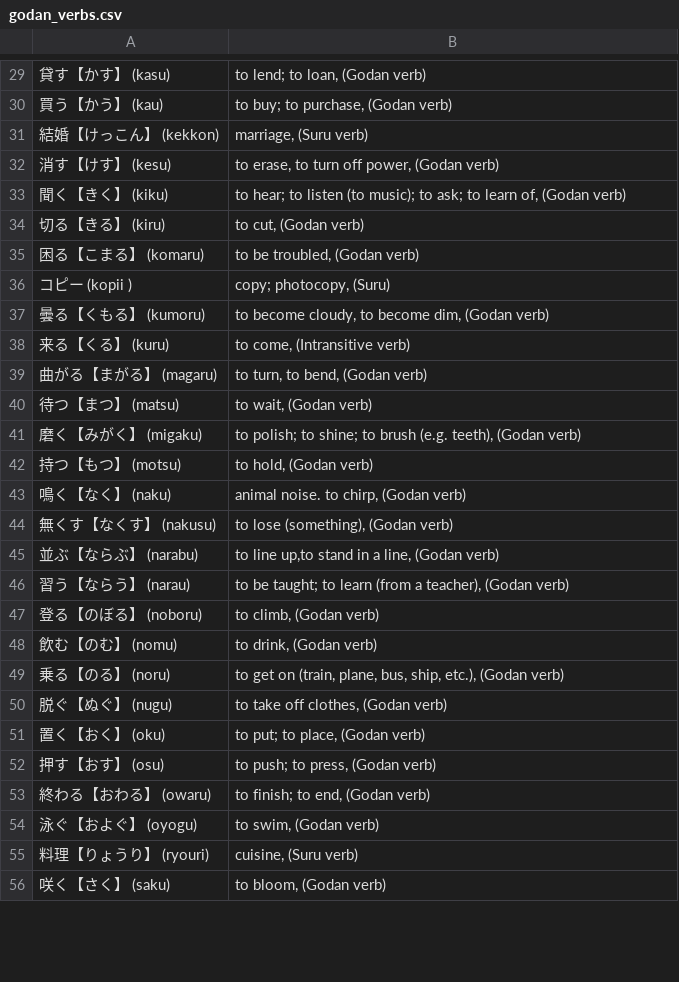
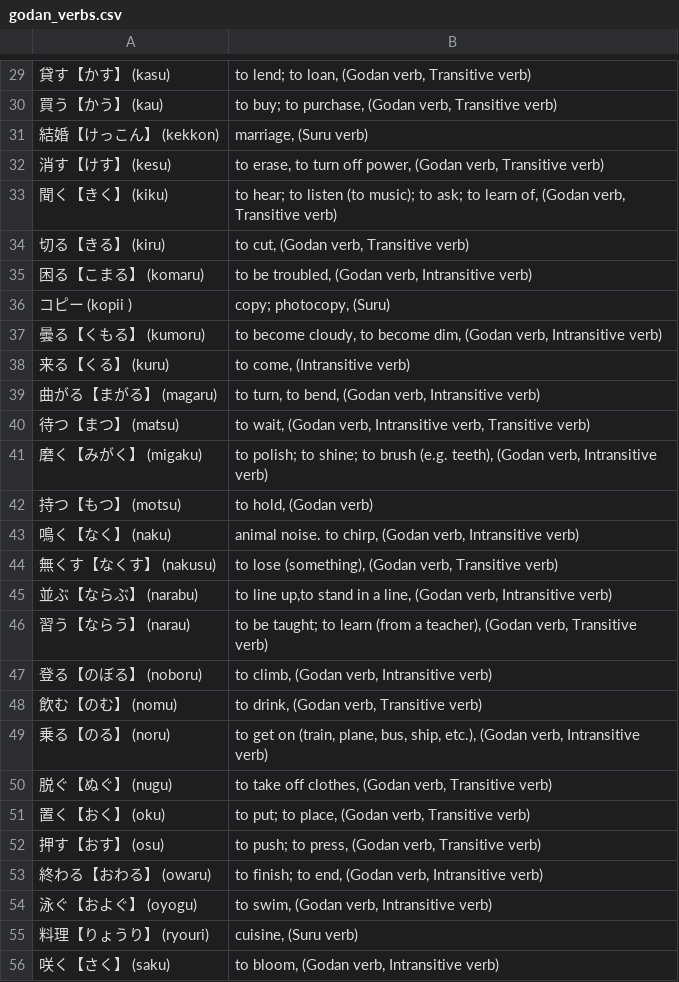
Before and after one commit to AdityaKunte18/jlptn5Verbs, a CSV file: godan_verbs.csv, drawn as a sheet; only a part is shown, gaps mark what is left out; the diff covers the shown part only.

```diff
--- a/godan_verbs.csv
+++ b/godan_verbs.csv
@@ -29,28 +29,28 @@
-貸す【かす】 (kasu),"to lend; to loan, (Godan verb)"
-買う【かう】 (kau),"to buy; to purchase, (Godan verb)"
+貸す【かす】 (kasu),"to lend; to loan, (Godan verb, Transitive verb)"
+買う【かう】 (kau),"to buy; to purchase, (Godan verb, Transitive verb)"
 結婚【けっこん】 (kekkon),"marriage, (Suru verb)"
-消す【けす】 (kesu),"to erase, to turn off power, (Godan verb)"
-聞く【きく】 (kiku),"to hear; to listen (to music); to ask; to learn of, (Godan verb)"
-切る【きる】 (kiru),"to cut, (Godan verb)"
-困る【こまる】 (komaru),"to be troubled, (Godan verb)"
+消す【けす】 (kesu),"to erase, to turn off power, (Godan verb, Transitive verb)"
+聞く【きく】 (kiku),"to hear; to listen (to music); to ask; to learn of, (Godan verb, Transitive verb)"
+切る【きる】 (kiru),"to cut, (Godan verb, Transitive verb)"
+困る【こまる】 (komaru),"to be troubled, (Godan verb, Intransitive verb)"
 コピー (kopii ),"copy; photocopy, (Suru)"
-曇る【くもる】 (kumoru),"to become cloudy, to become dim, (Godan verb)"
+曇る【くもる】 (kumoru),"to become cloudy, to become dim, (Godan verb, Intransitive verb)"
 来る【くる】 (kuru),"to come, (Intransitive verb)"
-曲がる【まがる】 (magaru),"to turn, to bend, (Godan verb)"
-待つ【まつ】 (matsu),"to wait, (Godan verb)"
-磨く【みがく】 (migaku),"to polish; to shine; to brush (e.g. teeth), (Godan verb)"
+曲がる【まがる】 (magaru),"to turn, to bend, (Godan verb, Intransitive verb)"
+待つ【まつ】 (matsu),"to wait, (Godan verb, Intransitive verb, Transitive verb)"
+磨く【みがく】 (migaku),"to polish; to shine; to brush (e.g. teeth), (Godan verb, Intransitive verb)"
 持つ【もつ】 (motsu),"to hold, (Godan verb)"
-鳴く【なく】 (naku),"animal noise. to chirp, (Godan verb)"
-無くす【なくす】 (nakusu),"to lose (something), (Godan verb)"
-並ぶ【ならぶ】 (narabu),"to line up,to stand in a line, (Godan verb)"
-習う【ならう】 (narau),"to be taught; to learn (from a teacher), (Godan verb)"
-登る【のぼる】 (noboru),"to climb, (Godan verb)"
-飲む【のむ】 (nomu),"to drink, (Godan verb)"
-乗る【のる】 (noru),"to get on (train, plane, bus, ship, etc.), (Godan verb)"
-脱ぐ【ぬぐ】 (nugu),"to take off clothes, (Godan verb)"
-置く【おく】 (oku),"to put; to place, (Godan verb)"
-押す【おす】 (osu),"to push; to press, (Godan verb)"
-終わる【おわる】 (owaru),"to finish; to end, (Godan verb)"
-泳ぐ【およぐ】 (oyogu),"to swim, (Godan verb)"
+鳴く【なく】 (naku),"animal noise. to chirp, (Godan verb, Intransitive verb)"
+無くす【なくす】 (nakusu),"to lose (something), (Godan verb, Transitive verb)"
+並ぶ【ならぶ】 (narabu),"to line up,to stand in a line, (Godan verb, Intransitive verb)"
+習う【ならう】 (narau),"to be taught; to learn (from a teacher), (Godan verb, Transitive verb)"
+登る【のぼる】 (noboru),"to climb, (Godan verb, Intransitive verb)"
+飲む【のむ】 (nomu),"to drink, (Godan verb, Transitive verb)"
+乗る【のる】 (noru),"to get on (train, plane, bus, ship, etc.), (Godan verb, Intransitive verb)"
+脱ぐ【ぬぐ】 (nugu),"to take off clothes, (Godan verb, Transitive verb)"
+置く【おく】 (oku),"to put; to place, (Godan verb, Transitive verb)"
+押す【おす】 (osu),"to push; to press, (Godan verb, Transitive verb)"
+終わる【おわる】 (owaru),"to finish; to end, (Godan verb, Intransitive verb)"
+泳ぐ【およぐ】 (oyogu),"to swim, (Godan verb, Intransitive verb)"
 料理【りょうり】 (ryouri),"cuisine, (Suru verb)"
-咲く【さく】 (saku),"to bloom, (Godan verb)"
+咲く【さく】 (saku),"to bloom, (Godan verb, Intransitive verb)"
```
Also changed, not shown: 50 edited cells elsewhere in this file, ichidan_verbs.csv, 1 other file.
